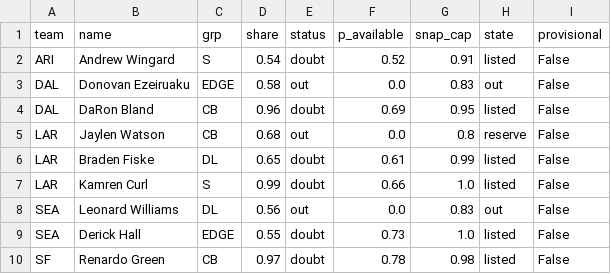
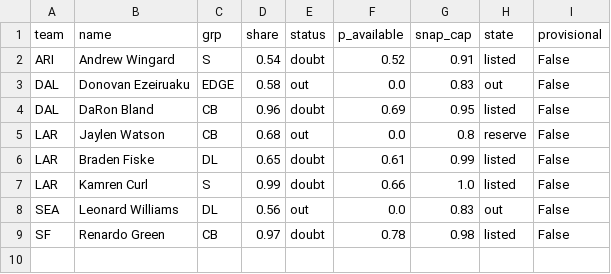
Before and after one commit to dhanani1/dwain-coverage-data, a CSV file: def_absences_wk10.csv, drawn as a sheet.

```diff
--- a/def_absences_wk10.csv
+++ b/def_absences_wk10.csv
@@ -8,3 +8,2 @@ LAR,Kamren Curl,S,0.99,doubt,0.66,1.0,listed,False
 SEA,Leonard Williams,DL,0.56,out,0.0,0.83,out,False
-SEA,Derick Hall,EDGE,0.55,doubt,0.73,1.0,listed,False
 SF,Renardo Green,CB,0.97,doubt,0.78,0.98,listed,False
```
Also changed, not shown: t2_fp.csv, t2_fp_numeric.csv, 8 other files.
